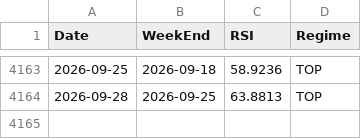
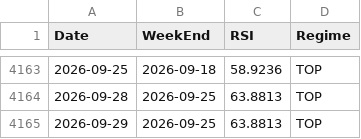
Before and after one commit to jabcho10/dailyorder, a CSV file: data/qqq_regime.csv, drawn as a sheet; only a part is shown, gaps mark what is left out; the diff names each change by its address in the sheet, - before the commit and + after, or states it on an @@ line.

```diff
--- a/data/qqq_regime.csv
+++ b/data/qqq_regime.csv
+row 4165: 2026-09-29 | 2026-09-25 | 63.8813 | TOP
```
Also changed, not shown: data/SOXL_OHLC.csv, data/SOXS_OHLC.csv, 2 other files.
